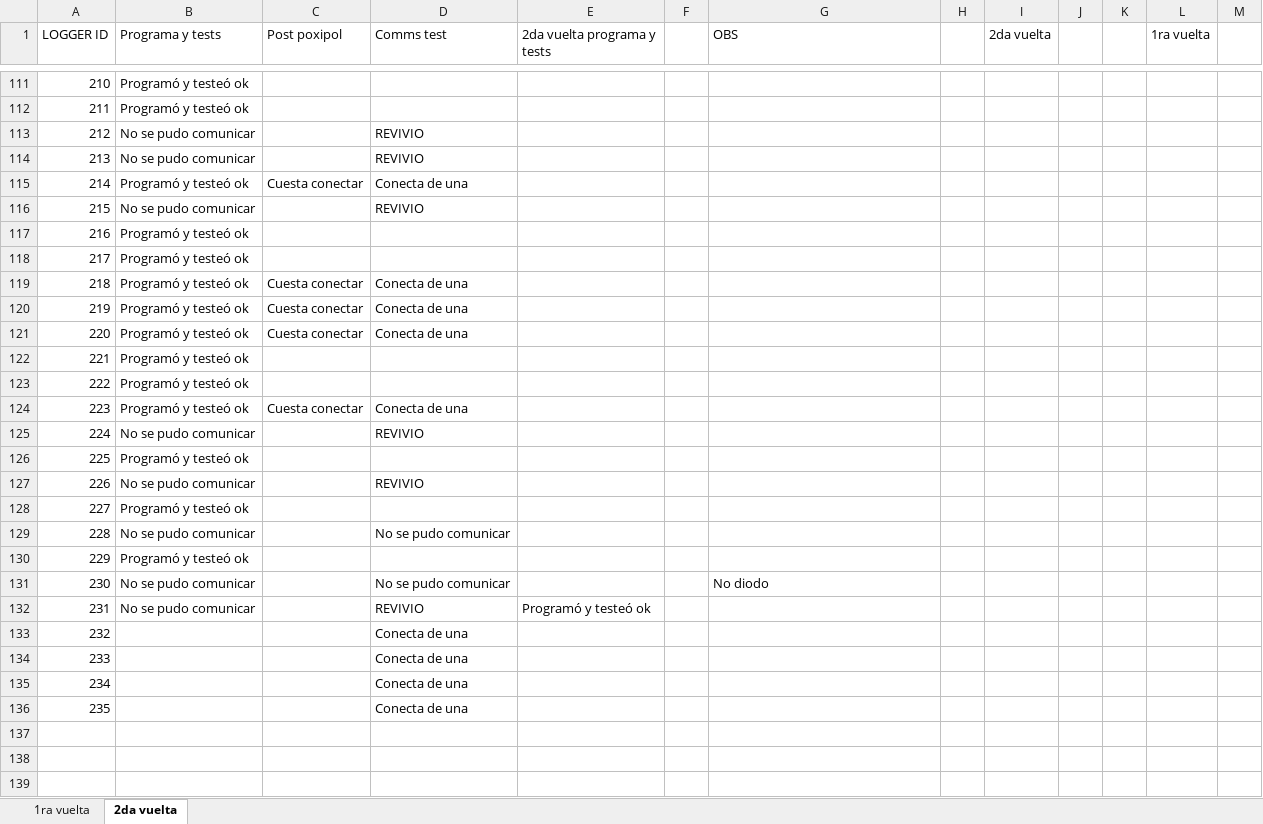
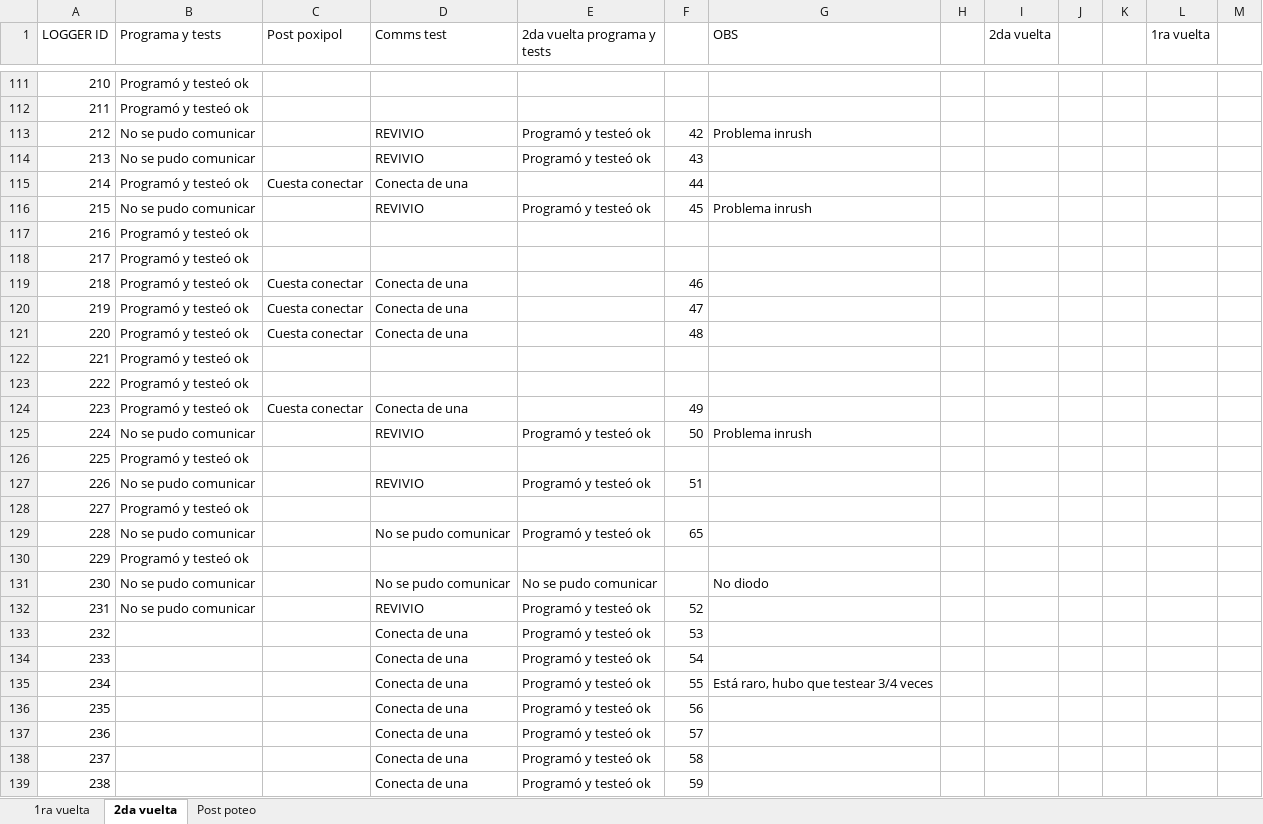
Before and after one commit to odevincenti/Wet-DryPenguins, an Excel workbook: Produccion/Programación.xlsx, sheet 2da vuelta, drawn as a sheet; only a part is shown, gaps mark what is left out; values as stored, in another font and other column widths than the file's, no cell formats; removed rows and columns are numbered as before the commit, all else as after; the diff covers the shown part only; the diff names each change by its address in the sheet, - before the commit and + after, or states it on an @@ line.

```diff
--- a/Produccion/Programación.xlsx (sheet 2da vuelta)
+++ b/Produccion/Programación.xlsx (sheet 2da vuelta)
+sheet tab: Post poteo
-E113:E114 (2da vuelta programa y tests): (empty)
+E113:E114 (2da vuelta programa y tests): Programó y testeó ok
-F113: (empty)
+F113: 42
-G113 (OBS): (empty)
+G113 (OBS): Problema inrush
-F114: (empty)
+F114: 43
-F115: (empty)
+F115: 44
-E116 (2da vuelta programa y tests): (empty)
+E116 (2da vuelta programa y tests): Programó y testeó ok
-F116: (empty)
+F116: 45
-G116 (OBS): (empty)
+G116 (OBS): Problema inrush
-F119: (empty)
+F119: 46
-F120: (empty)
+F120: 47
-F121: (empty)
+F121: 48
-F124: (empty)
+F124: 49
-E125 (2da vuelta programa y tests): (empty)
+E125 (2da vuelta programa y tests): Programó y testeó ok
-F125: (empty)
+F125: 50
-G125 (OBS): (empty)
+G125 (OBS): Problema inrush
-E127 (2da vuelta programa y tests): (empty)
+E127 (2da vuelta programa y tests): Programó y testeó ok
-F127: (empty)
+F127: 51
-E129 (2da vuelta programa y tests): (empty)
+E129 (2da vuelta programa y tests): Programó y testeó ok
-F129: (empty)
+F129: 65
-E131 (2da vuelta programa y tests): (empty)
+E131 (2da vuelta programa y tests): No se pudo comunicar
-F132: (empty)
+F132: 52
-row 133: 232 |  |  | Conecta de una
-row 134: 233 |  |  | Conecta de una
-row 135: 234 |  |  | Conecta de una
-row 136: 235 |  |  | Conecta de una
+row 133: 232 |  |  | Conecta de una | Programó y testeó ok | 53
+row 134: 233 |  |  | Conecta de una | Programó y testeó ok | 54
+row 135: 234 |  |  | Conecta de una | Programó y testeó ok | 55 | Está raro, hubo que testear 3/4 veces
+row 136: 235 |  |  | Conecta de una | Programó y testeó ok | 56
+row 137: 236 |  |  | Conecta de una | Programó y testeó ok | 57
+row 138: 237 |  |  | Conecta de una | Programó y testeó ok | 58
+row 139: 238 |  |  | Conecta de una | Programó y testeó ok | 59
```
Also changed, not shown: 7 added rows, 2 removed rows and 87 edited cells elsewhere in this sheet, cell formats, formulas that keep their value, 4 other files.
